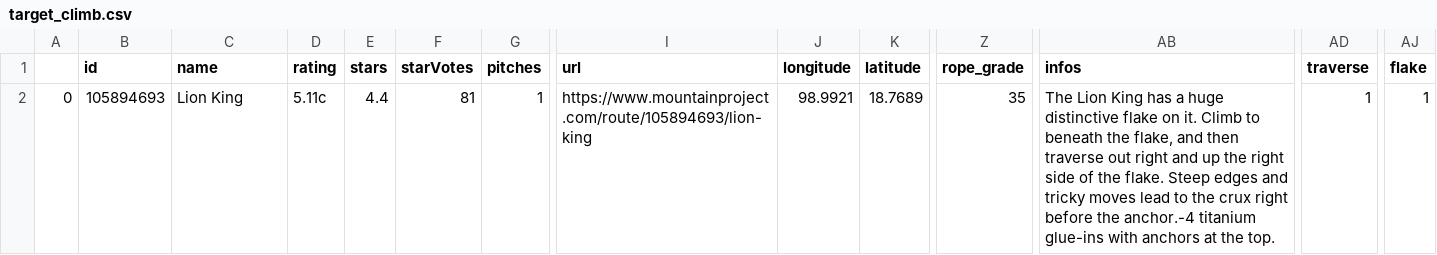
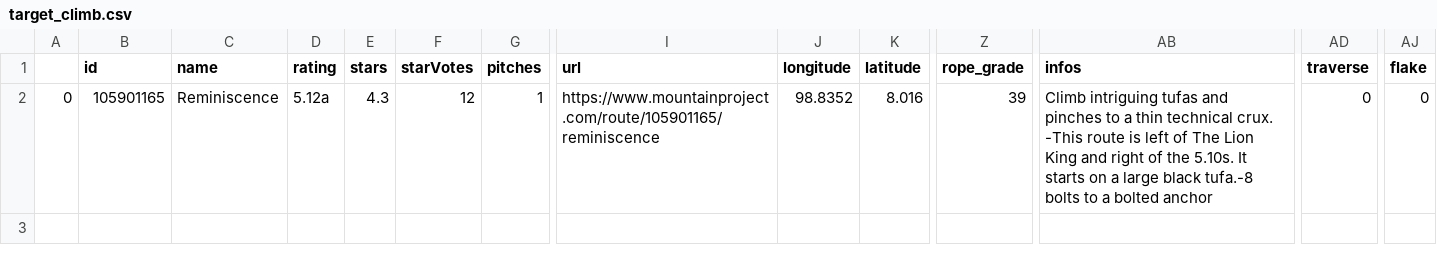
Before and after one commit to gseemann/climb_recommender, a CSV file: data/target_climb.csv, drawn as a sheet; only a part is shown, gaps mark what is left out; the diff names each change by its address in the sheet, - before the commit and + after, or states it on an @@ line.

```diff
--- a/data/target_climb.csv
+++ b/data/target_climb.csv
-B2 (id): 105894693
+B2 (id): 105901165
-C2 (name): Lion King
+C2 (name): Reminiscence
-D2 (rating): 5.11c
+D2 (rating): 5.12a
-E2 (stars): 4.4
+E2 (stars): 4.3
-F2 (starVotes): 81
+F2 (starVotes): 12
-I2 (url): https://www.mountainproject.com/route/105894693/lion-king
+I2 (url): https://www.mountainproject.com/route/105901165/reminiscence
-J2 (longitude): 98.9921
+J2 (longitude): 98.8352
-K2 (latitude): 18.7689
+K2 (latitude): 8.016
-Z2 (rope_grade): 35
+Z2 (rope_grade): 39
-AB2 (infos): The Lion King has a huge distinctive flake on it. Climb to beneath the flake, and then traverse out right and up the right side of the flake. Steep edges and tricky moves lead to the crux right before the anchor.-4 titanium glue-ins with anchors at the top.
+AB2 (infos): Climb intriguing tufas and pinches to a thin technical crux. -This route is left of The Lion King and right of the 5.10s. It starts on a large black tufa.-8 bolts to a bolted anchor
-AD2 (traverse): 1
+AD2 (traverse): 0
-AJ2 (flake): 1
+AJ2 (flake): 0
```
Also changed, not shown: 3 other files.
